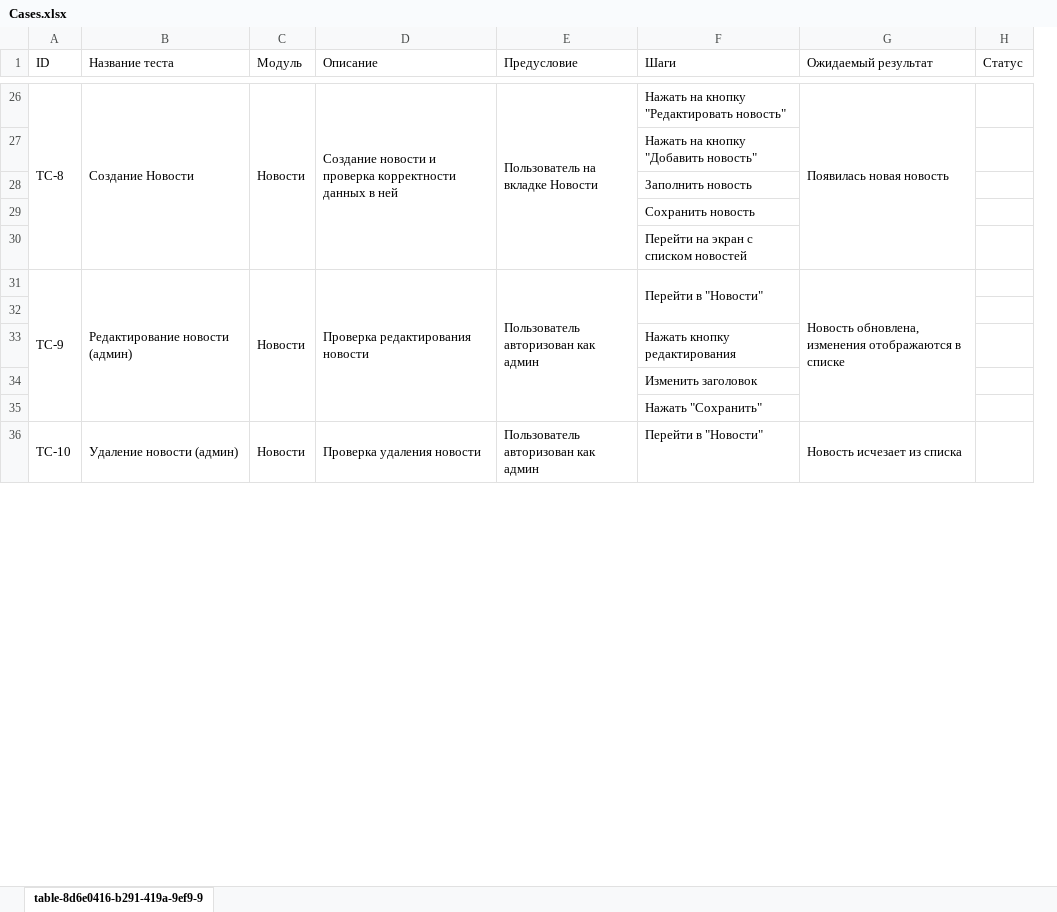
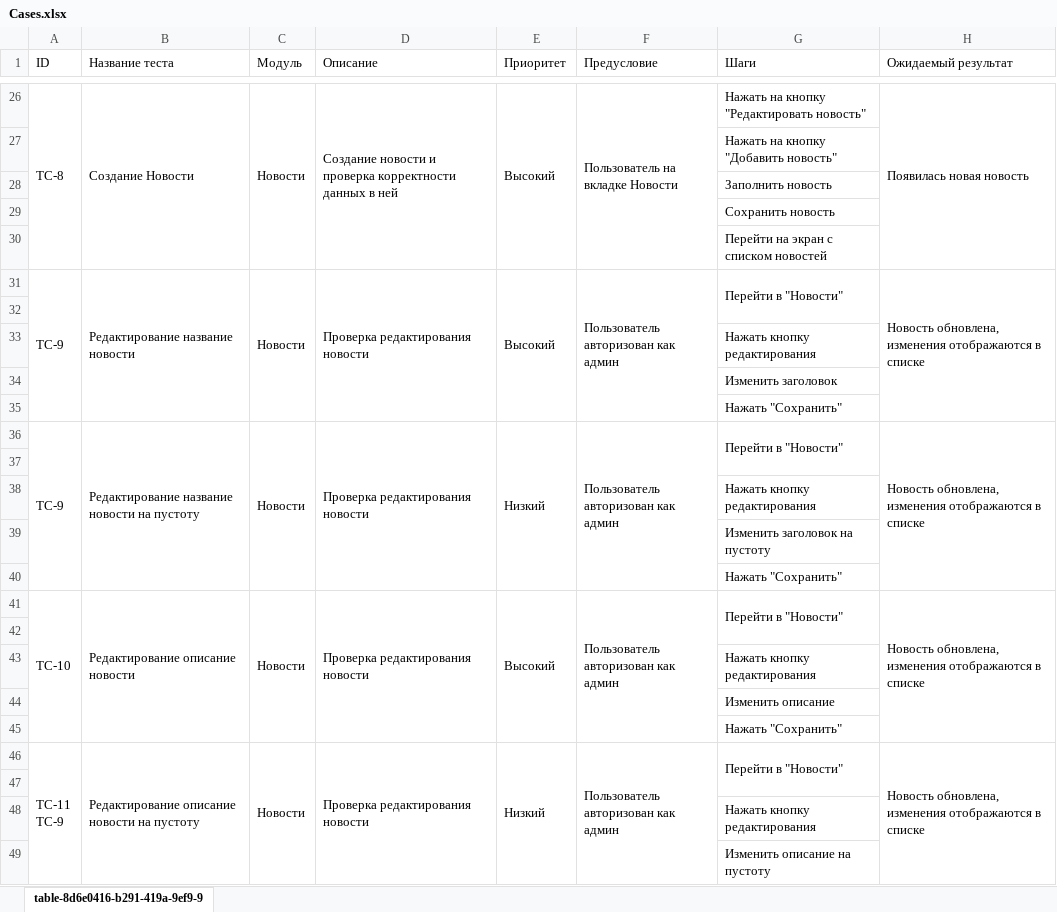
Before and after one commit to PhoenixReid/Dipllom, an Excel workbook: Cases.xlsx, sheet table-8d6e0416-b291-419a-9ef9-9, drawn as a sheet; only a part is shown, gaps mark what is left out; values as stored, in another font and other column widths than the file's, no borders; charts and pictures not drawn; removed rows and columns are numbered as before the commit, all else as after; ↵ is a line break in a cell; the diff covers the shown part only; the diff names each change by its address in the sheet, - before the commit and + after, or states it on an @@ line.

Commit message:
Edit Cases

```diff
--- a/Cases.xlsx (sheet table-8d6e0416-b291-419a-9ef9-9)
+++ b/Cases.xlsx (sheet table-8d6e0416-b291-419a-9ef9-9)
+column E (Приоритет), rows 26-31: Высокий |  |  |  |  | Высокий; row 41: Высокий
-column H (Статус), empty
-B31 (Название теста): Редактирование новости (админ)
+B31 (Название теста): Редактирование название новости
+row 36: TC-9 | Редактирование название новости на пустоту | Новости | Проверка редактирования новости | Низкий | Пользователь авторизован как админ | Перейти в "Новости" | Новость обновлена, изменения отображаются в списке
+row 37: (empty)
+row 38:  |  |  |  |  |  | Нажать кнопку редактирования
+row 39:  |  |  |  |  |  | Изменить заголовок на пустоту
+row 40:  |  |  |  |  |  | Нажать "Сохранить"
-A36:A39 merged
+A41:A45 merged
-B41 (Название теста): Удаление новости (админ)
+B41 (Название теста): Редактирование описание новости
-B36:B39 merged
+B41:B45 merged
-C36:C39 merged
+C41:C45 merged
-D41 (Описание): Проверка удаления новости
+D41 (Описание): Проверка редактирования новости
-D36:D39 merged
+D41:D45 merged
-E36:E39 merged
+F41:F45 merged
+G41:G42 merged
-H41 (Ожидаемый результат): Новость исчезает из списка
+H41 (Ожидаемый результат): Новость обновлена, изменения отображаются в списке
-G36:G39 merged
+H41:H45 merged
+row 42: (empty)
+row 43:  |  |  |  |  |  | Нажать кнопку редактирования
+row 44:  |  |  |  |  |  | Изменить описание
+row 45:  |  |  |  |  |  | Нажать "Сохранить"
+row 46: TC-11 ↵ TC-9 | Редактирование описание новости на пустоту | Новости | Проверка редактирования новости | Низкий | Пользователь авторизован как админ | Перейти в "Новости" | Новость обновлена, изменения отображаются в списке
+row 47: (empty)
+row 48:  |  |  |  |  |  | Нажать кнопку редактирования
+row 49:  |  |  |  |  |  | Изменить описание на пустоту
```
Also changed, not shown: 29 added rows, 4 removed rows and 9 edited cells elsewhere in this sheet.
